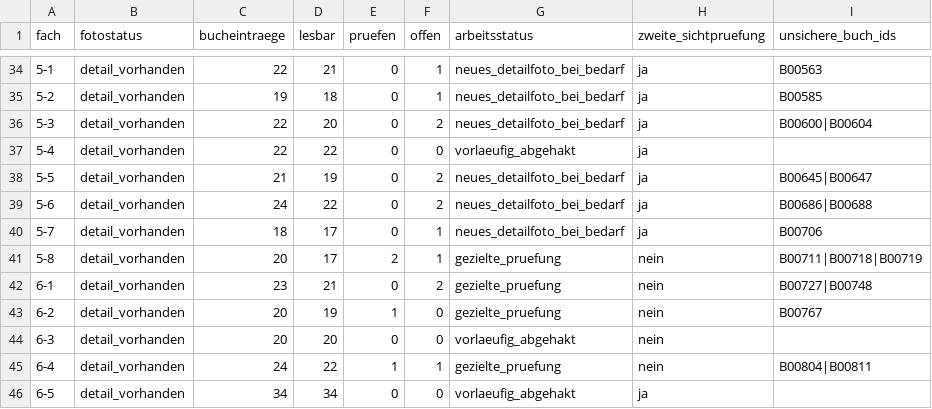
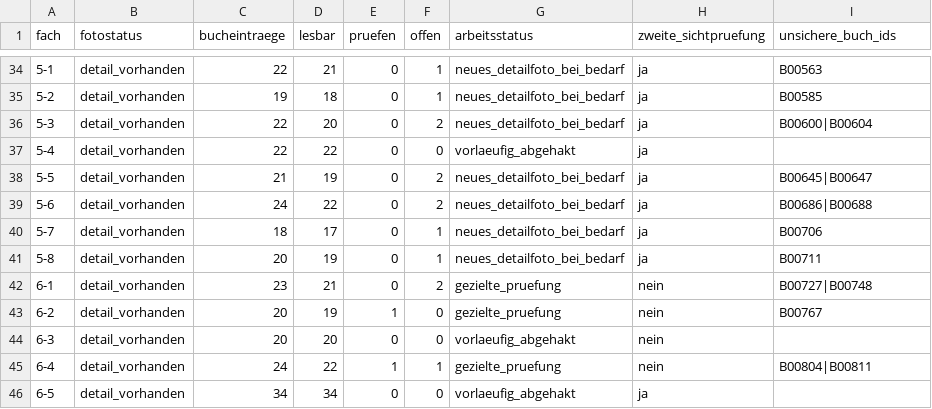
Before and after one commit to oooLITTLEooo/buecherregal, a CSV file: daten/pruefplan_faecher.csv, drawn as a sheet; only a part is shown, gaps mark what is left out.

Commit message:
Review shelf 5-8: verify Michener, correct Alice Miller, record missing McCullough title

```diff
--- a/daten/pruefplan_faecher.csv
+++ b/daten/pruefplan_faecher.csv
@@ -40,3 +40,3 @@ fach;fotostatus;bucheintraege;lesbar;pruefen;offen;arbeitsstatus;zweite_sichtpru
 5-7;detail_vorhanden;18;17;0;1;neues_detailfoto_bei_bedarf;ja;B00706
-5-8;detail_vorhanden;20;17;2;1;gezielte_pruefung;nein;B00711|B00718|B00719
+5-8;detail_vorhanden;20;19;0;1;neues_detailfoto_bei_bedarf;ja;B00711
 6-1;detail_vorhanden;23;21;0;2;gezielte_pruefung;nein;B00727|B00748
```
